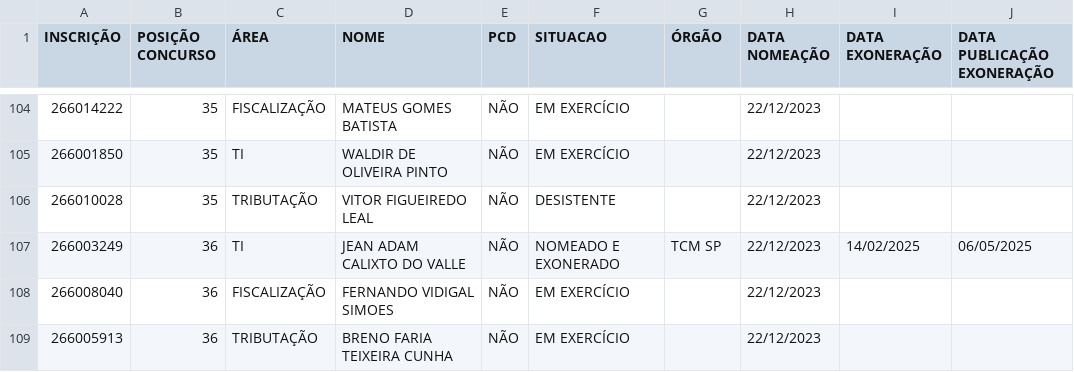
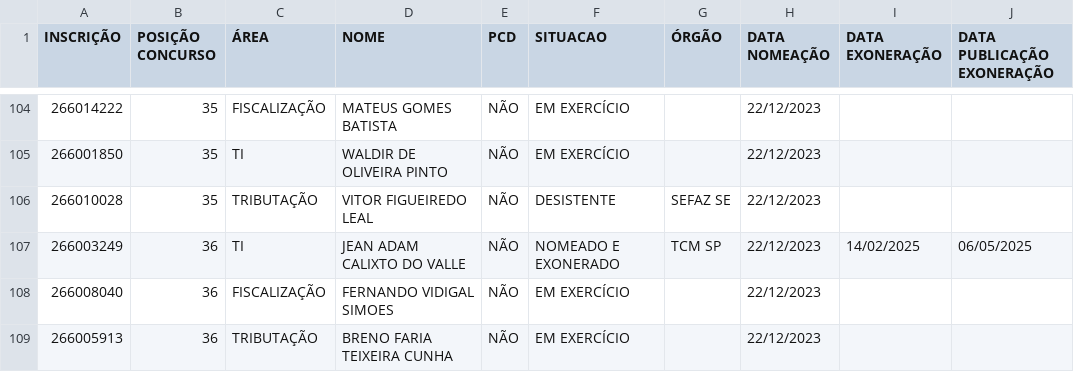
Before and after one commit to observatoriosefmg/observatoriosefmg.github.io, a CSV file: evasao/data/dados.csv, drawn as a sheet; only a part is shown, gaps mark what is left out; the diff names each change by its address in the sheet, - before the commit and + after, or states it on an @@ line.

Commit message:
Update dados.csv

```diff
--- a/evasao/data/dados.csv
+++ b/evasao/data/dados.csv
-G106 (ÓRGÃO): (empty)
+G106 (ÓRGÃO): SEFAZ SE
```
